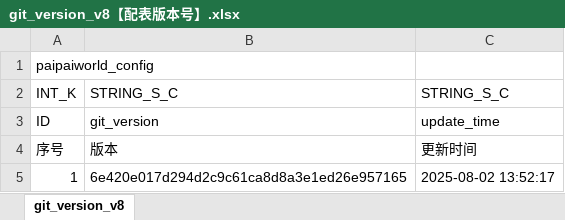
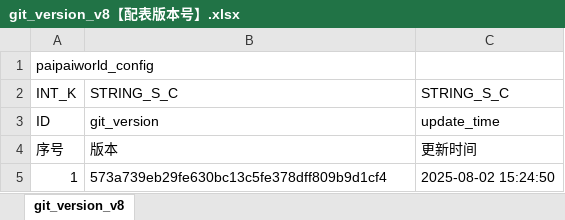
Before and after one commit to chensusu123/myfirsthub, an Excel workbook: servers/maze_main_server/conf.d/data/git_version_v8【配表版本号】.xlsx, sheet git_version_v8, drawn as a sheet; values as stored, in another font and other column widths than the file's, no borders; the diff names each change by its address in the sheet, - before the commit and + after, or states it on an @@ line.

```diff
--- a/servers/maze_main_server/conf.d/data/git_version_v8【配表版本号】.xlsx (sheet git_version_v8)
+++ b/servers/maze_main_server/conf.d/data/git_version_v8【配表版本号】.xlsx (sheet git_version_v8)
-B5: 6e420e017d294d2c9c61ca8d8a3e1ed26e957165
+B5: 573a739eb29fe630bc13c5fe378dff809b9d1cf4
-C5: 2025-08-02 13:52:17
+C5: 2025-08-02 15:24:50
```
Also changed, not shown: servers/maze_main_server/conf.d/data/maze_attribute_v8【迷宫-属性】.xlsx, 1 other file.
